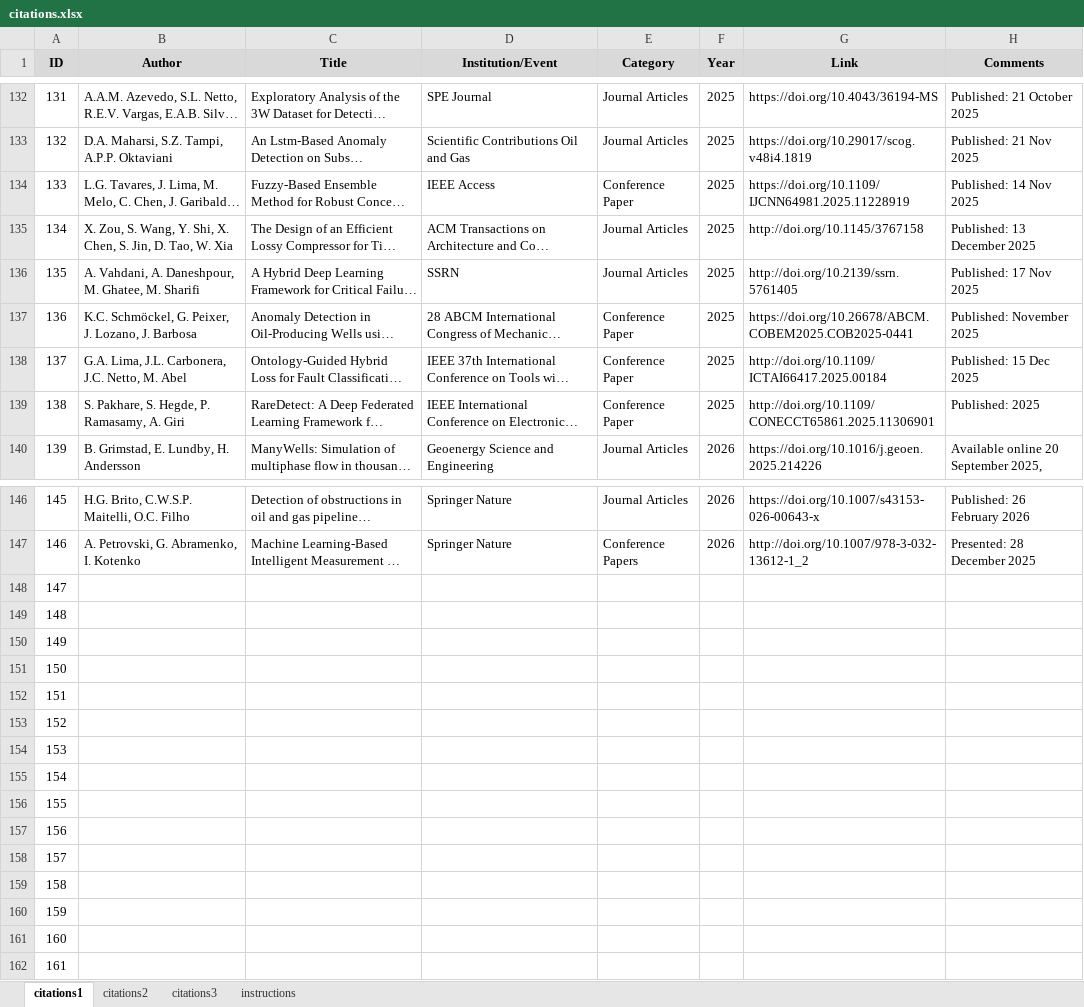
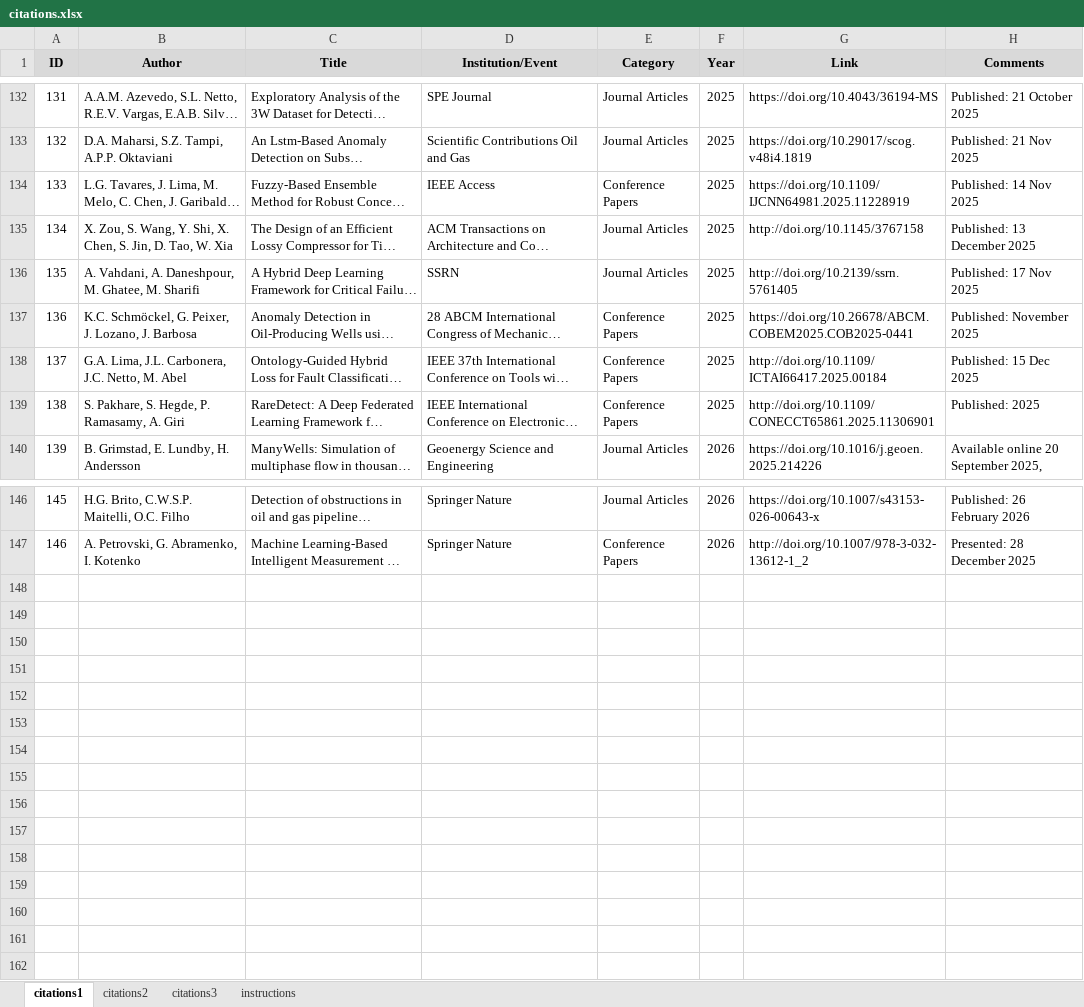
Before and after one commit to 1inXu404/3W, an Excel workbook: community/citations.xlsx, sheet citations1, drawn as a sheet; only a part is shown, gaps mark what is left out; long unchanged cells end in …; values as stored, in another font and other column widths than the file's, no borders; the diff covers the shown part only; the diff names each change by its address in the sheet, - before the commit and + after, or states it on an @@ line.

Commit message:
Update LISTS_OF_CITATIONS, images, and citations.xlsx

```diff
--- a/community/citations.xlsx (sheet citations1)
+++ b/community/citations.xlsx (sheet citations1)
-E134 (Category): Conference Paper
+E134 (Category): Conference Papers
-E137:E139 (Category): Conference Paper
+E137:E139 (Category): Conference Papers
-row 148: 147
-row 149: 148
-row 150: 149
-row 151: 150
-row 152: 151
-row 153: 152
-row 154: 153
-row 155: 154
-row 156: 155
-row 157: 156
-row 158: 157
-row 159: 158
-row 160: 159
-row 161: 160
-row 162: 161
```
Also changed, not shown: 6 edited cells elsewhere in this sheet, 2 other files.
